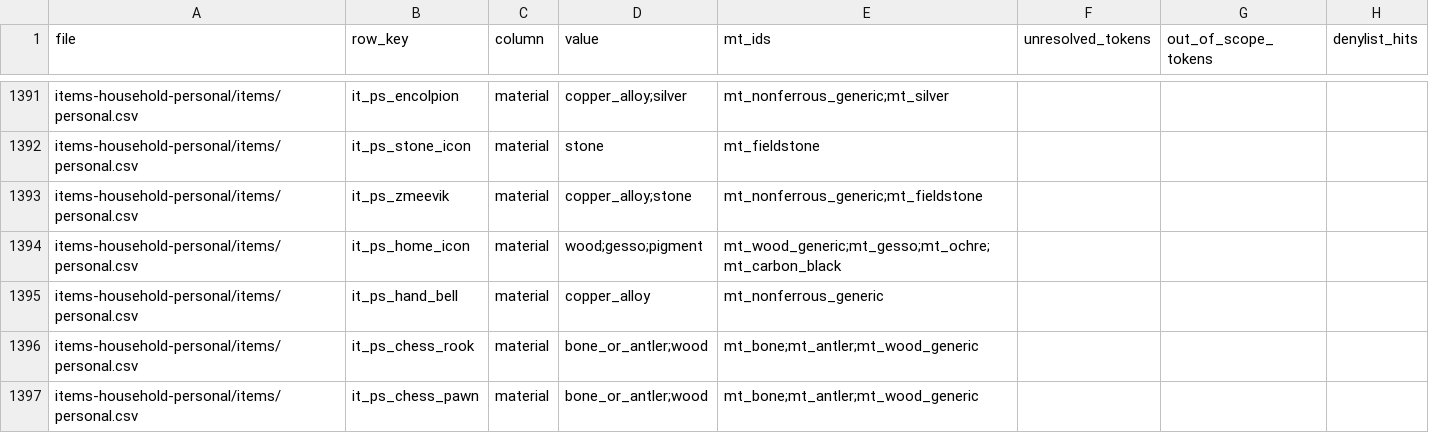
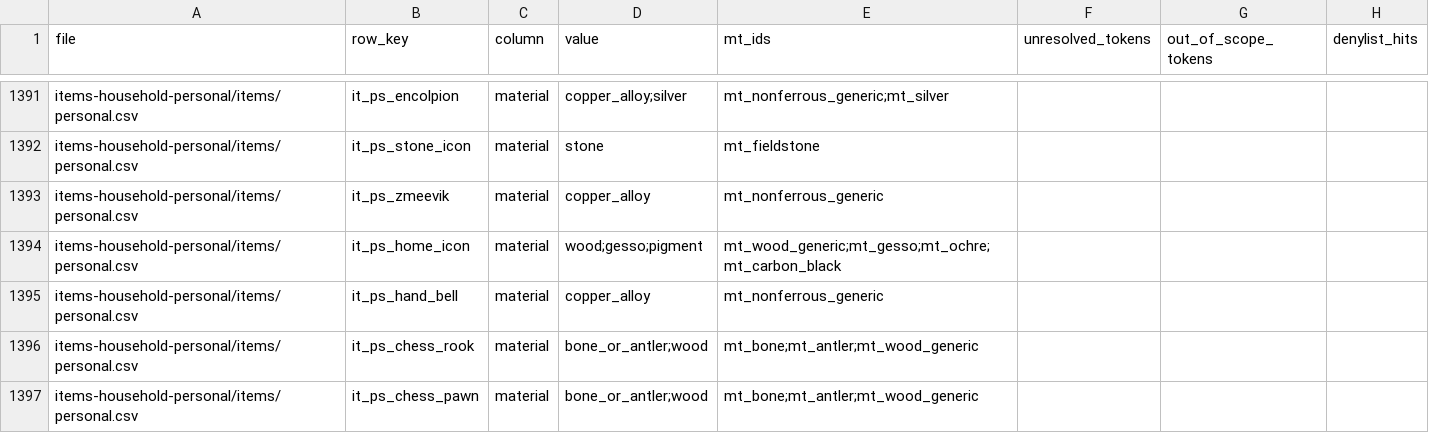
Before and after one commit to PavelSlaven/Novgorod1230, a CSV file: data/world-catalogs/novgorod/game-base-v1/crafts-tools-processes/materials_registry/material_resolution.csv, drawn as a sheet; only a part is shown, gaps mark what is left out.

```diff
--- a/data/world-catalogs/novgorod/game-base-v1/crafts-tools-processes/materials_registry/material_resolution.csv
+++ b/data/world-catalogs/novgorod/game-base-v1/crafts-tools-processes/materials_registry/material_resolution.csv
@@ -1392,3 +1392,3 @@ items-household-personal/items/personal.csv,it_ps_encolpion,material,copper_allo
 items-household-personal/items/personal.csv,it_ps_stone_icon,material,stone,mt_fieldstone,,,
-items-household-personal/items/personal.csv,it_ps_zmeevik,material,copper_alloy;stone,mt_nonferrous_generic;mt_fieldstone,,,
+items-household-personal/items/personal.csv,it_ps_zmeevik,material,copper_alloy,mt_nonferrous_generic,,,
 items-household-personal/items/personal.csv,it_ps_home_icon,material,wood;gesso;pigment,mt_wood_generic;mt_gesso;mt_ochre;mt_carbon_black,,,
```
